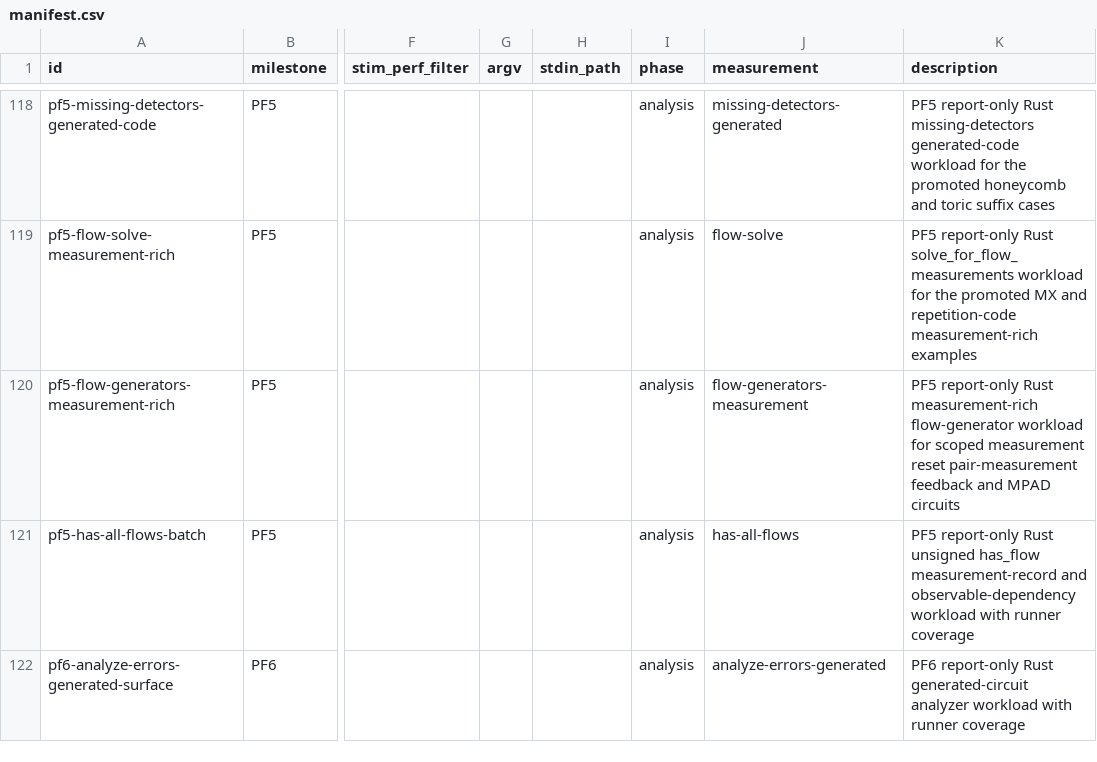
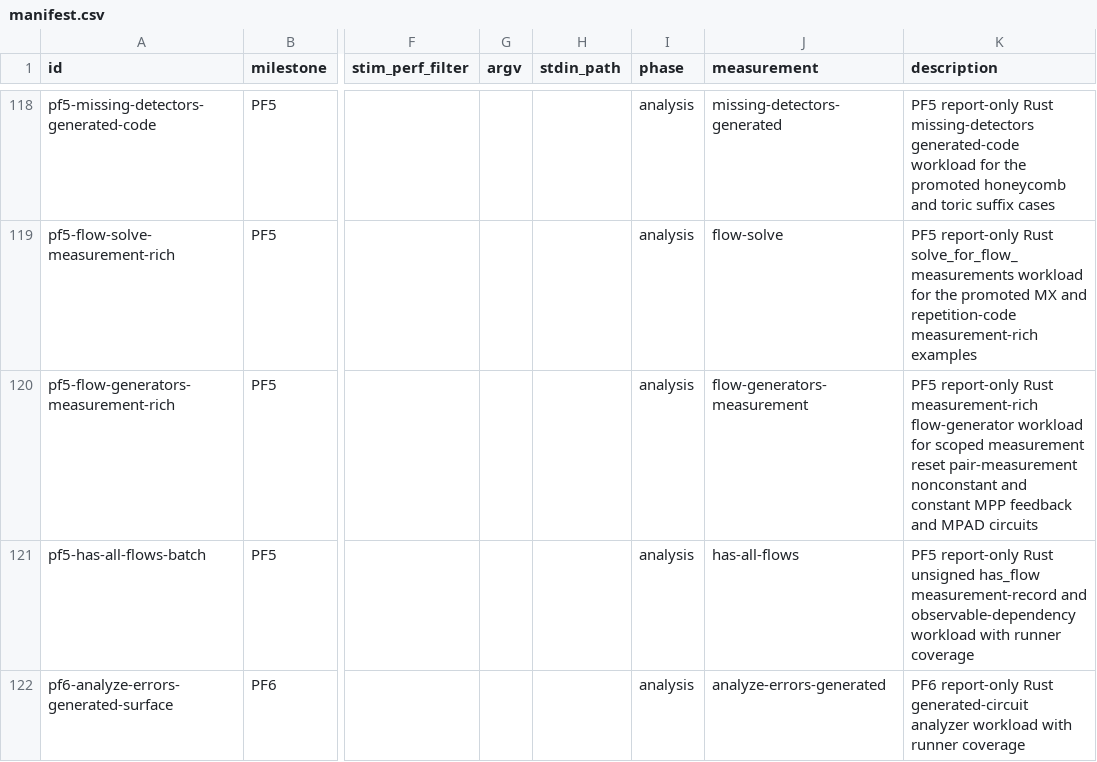
Before and after one commit to ifsheldon/Stab, a CSV file: benchmarks/manifest.csv, drawn as a sheet; only a part is shown, gaps mark what is left out; the diff names each change by its address in the sheet, - before the commit and + after, or states it on an @@ line.

Commit message:
feat(core): promote mpp flow generators
Promote the PFM5 single-instruction MPP flow-generator subset using pinned Stim v1.16.0 exact examples, including constant Pauli-product records, scoped MPP feedback, and anti-Hermitian rejection.

Update PF5 oracle and benchmark metadata so the report-only flow-generator row measures the expanded corpus without entering the primary gate.

```diff
--- a/benchmarks/manifest.csv
+++ b/benchmarks/manifest.csv
-K120 (description): …reset pair-measurement feedback and…
+K120 (description): …reset pair-measurement nonconstant and constant MPP feedback and…
```
Also changed, not shown: 10 other files.
